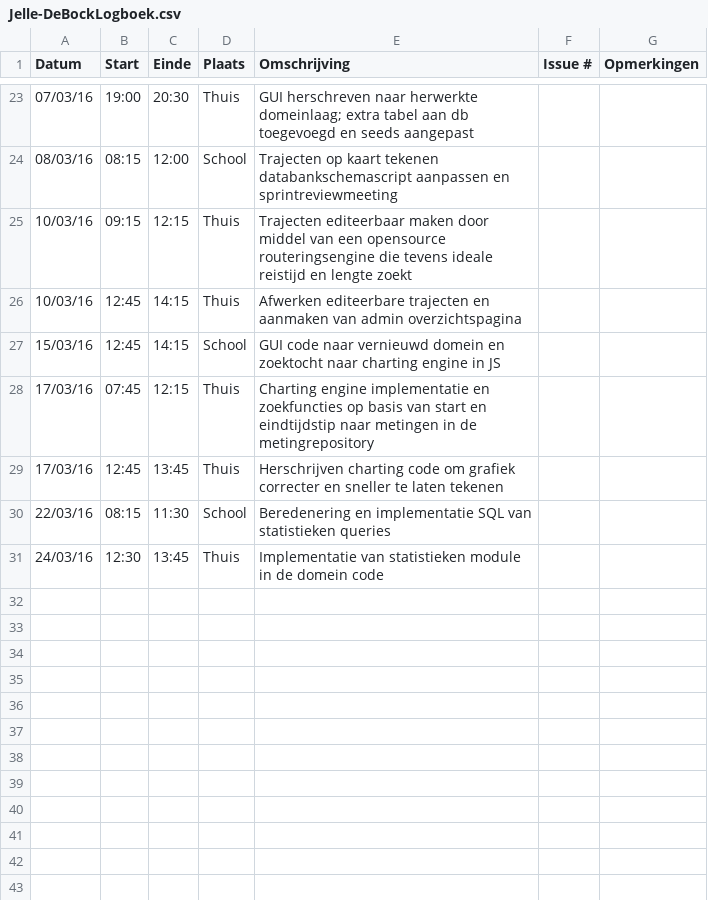
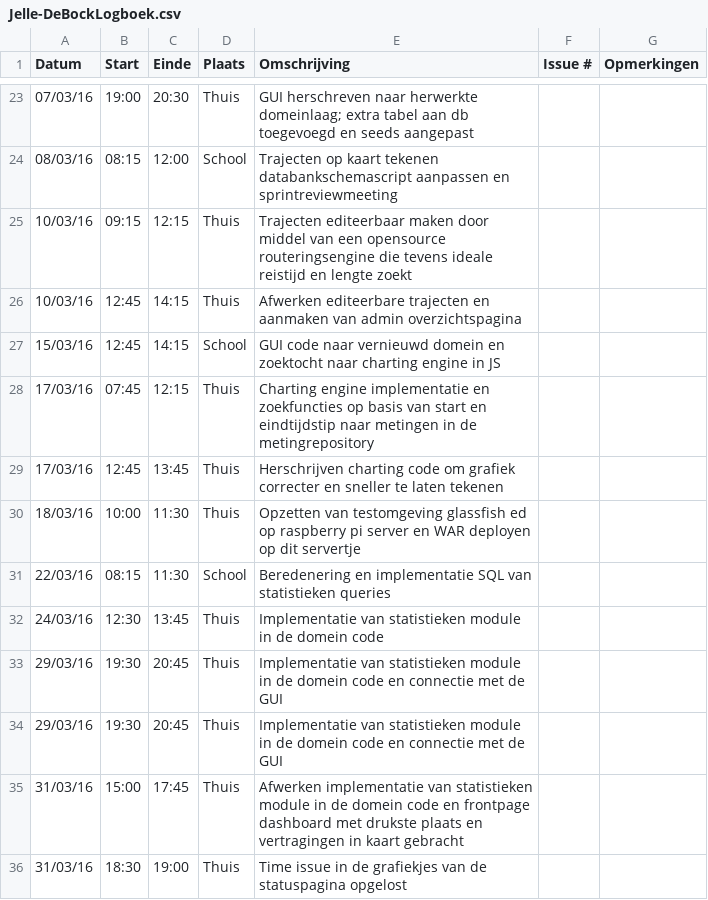
Before and after one commit to ghentlivinglab/Traffic-Travel-Time-Analyzer-3, a CSV file: Jelle-DeBockLogboek.csv, drawn as a sheet; only a part is shown, gaps mark what is left out.

```diff
--- a/Jelle-DeBockLogboek.csv
+++ b/Jelle-DeBockLogboek.csv
@@ -29,3 +29,8 @@ Datum,Start,Einde,Plaats,Omschrijving,Issue #,Opmerkingen
 17/03/16,12:45,13:45,Thuis,Herschrijven charting code om grafiek correcter en sneller te laten tekenen,,
+18/03/16,10:00,11:30,Thuis,Opzetten van testomgeving glassfish ed op raspberry pi server en WAR deployen op dit servertje,,
 22/03/16,08:15,11:30,School,Beredenering en implementatie SQL van statistieken queries,,
 24/03/16,12:30,13:45,Thuis,Implementatie van statistieken module in de domein code,,
+29/03/16,19:30,20:45,Thuis,Implementatie van statistieken module in de domein code en connectie met de GUI,,
+29/03/16,19:30,20:45,Thuis,Implementatie van statistieken module in de domein code en connectie met de GUI,,
+31/03/16,15:00,17:45,Thuis,Afwerken implementatie van statistieken module in de domein code en frontpage dashboard met drukste plaats en vertragingen in kaart gebracht,,
+31/03/16,18:30,19:00,Thuis,Time issue in de grafiekjes van de statuspagina opgelost,,
```
Also changed, not shown: Simon-VandemoorteleLogboek.csv, 49 other files.
